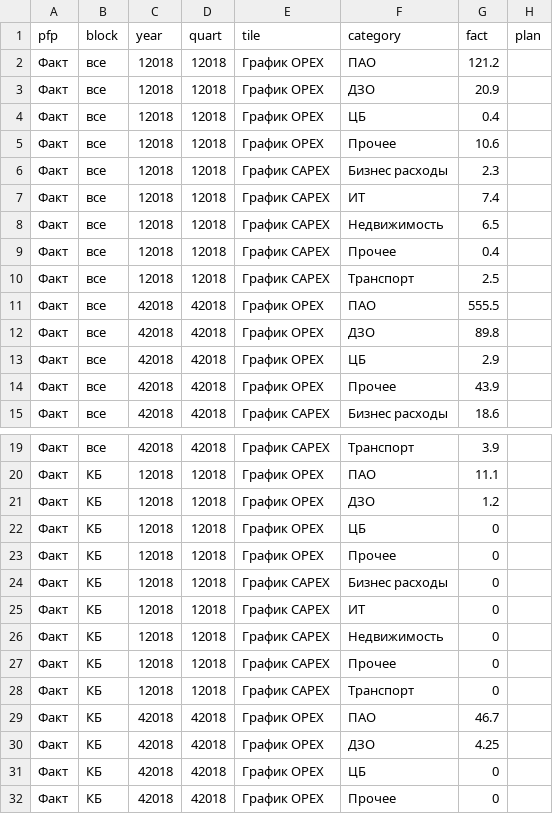
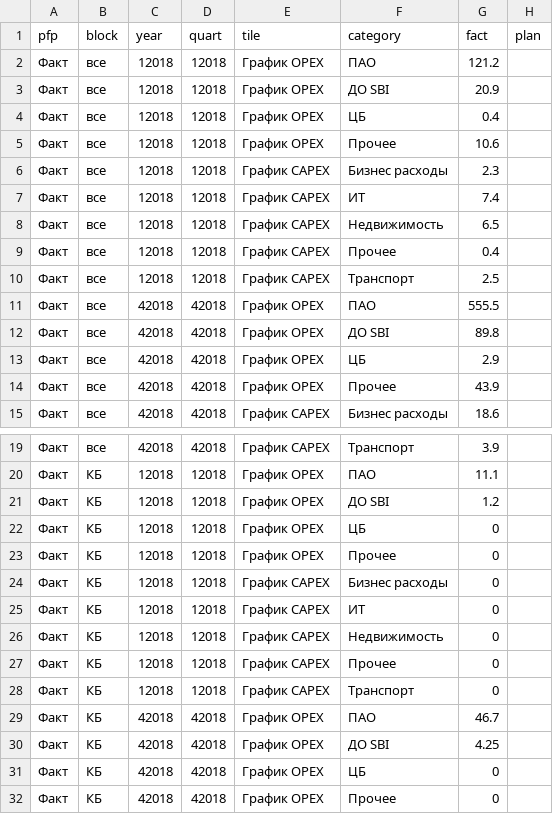
Before and after one commit to PhilippZhulev/dashbord_fin, a CSV file: csv/main_graph.csv, drawn as a sheet; only a part is shown, gaps mark what is left out; the diff names each change by its address in the sheet, - before the commit and + after, or states it on an @@ line.

```diff
--- a/csv/main_graph.csv
+++ b/csv/main_graph.csv
-F3 (category): ДЗО
+F3 (category): ДО SBI
-F12 (category): ДЗО
+F12 (category): ДО SBI
-F21 (category): ДЗО
+F21 (category): ДО SBI
-F30 (category): ДЗО
+F30 (category): ДО SBI
```
Also changed, not shown: csv/chisl_schtch.csv, csv/main.csv, 35 other files.
